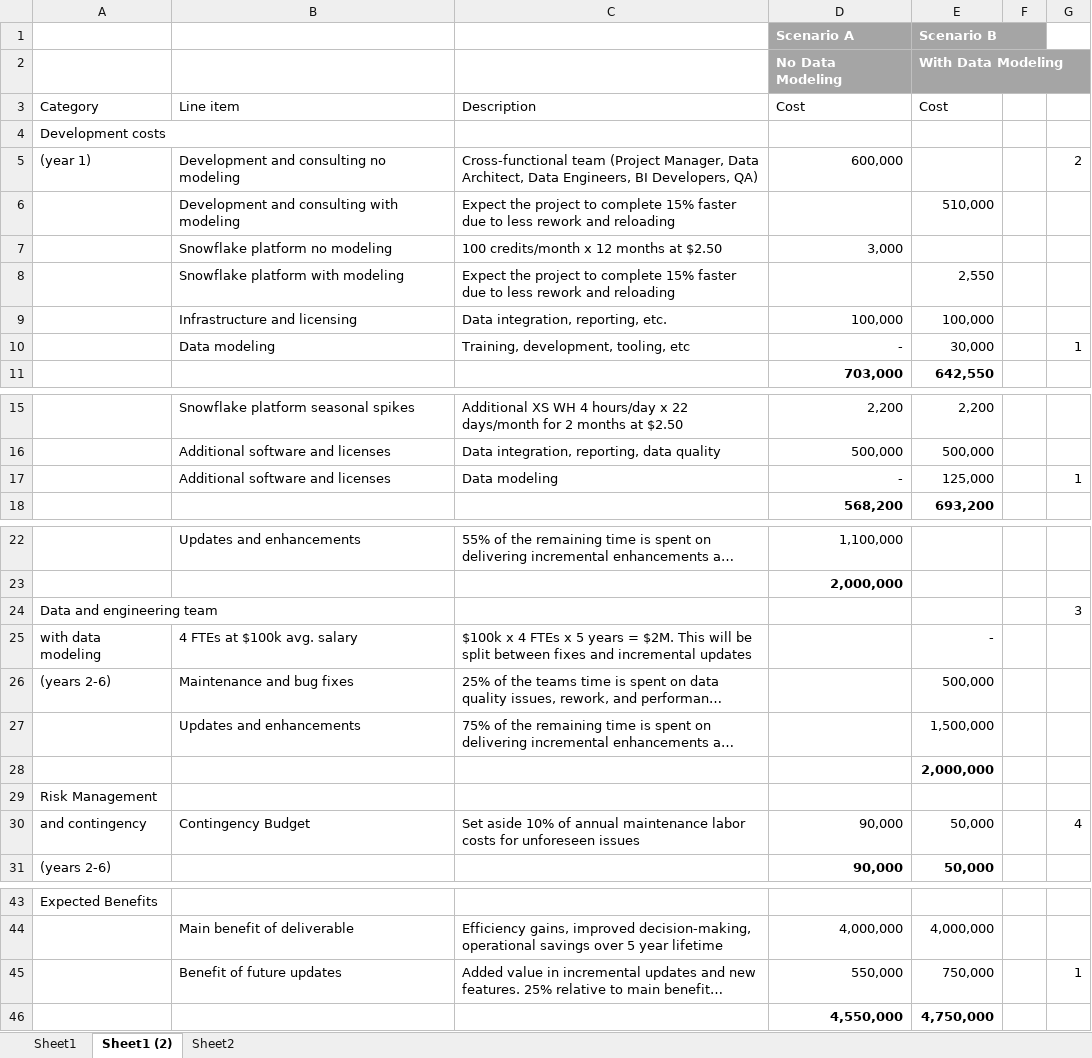
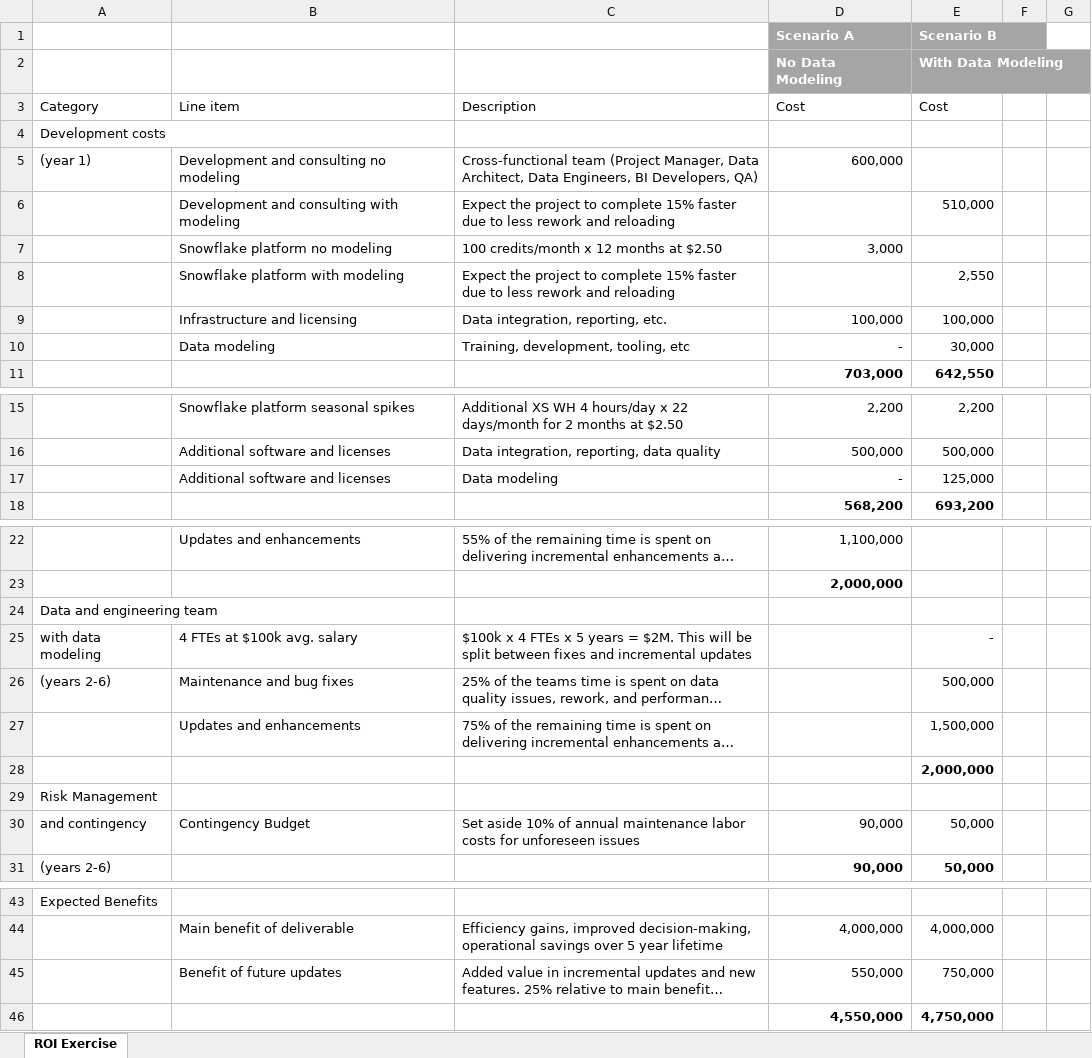
Before and after one commit to PacktPublishing/Data-Modeling-with-Snowflake-2E, an Excel workbook: ch19/ROI exercise.xlsx, sheet ROI Exercise, drawn as a sheet; only a part is shown, gaps mark what is left out; long unchanged cells end in …; values as stored, in another font and other column widths than the file's, no borders; table styles not drawn; the diff names each change by its address in the sheet, - before the commit and + after, or states it on an @@ line.

```diff
--- a/ch19/ROI exercise.xlsx (sheet ROI Exercise)
+++ b/ch19/ROI exercise.xlsx (sheet ROI Exercise)
-sheet tab: Sheet1 (2)
+sheet tab: ROI Exercise
-sheet tab: Sheet1
-sheet tab: Sheet2
-G5: 2
+G5: (empty)
-G10: 1
+G10: (empty)
-G17: 1
+G17: (empty)
-G24: 3
+G24: (empty)
-G30: 4
+G30: (empty)
-G45: 1
+G45: (empty)
```
